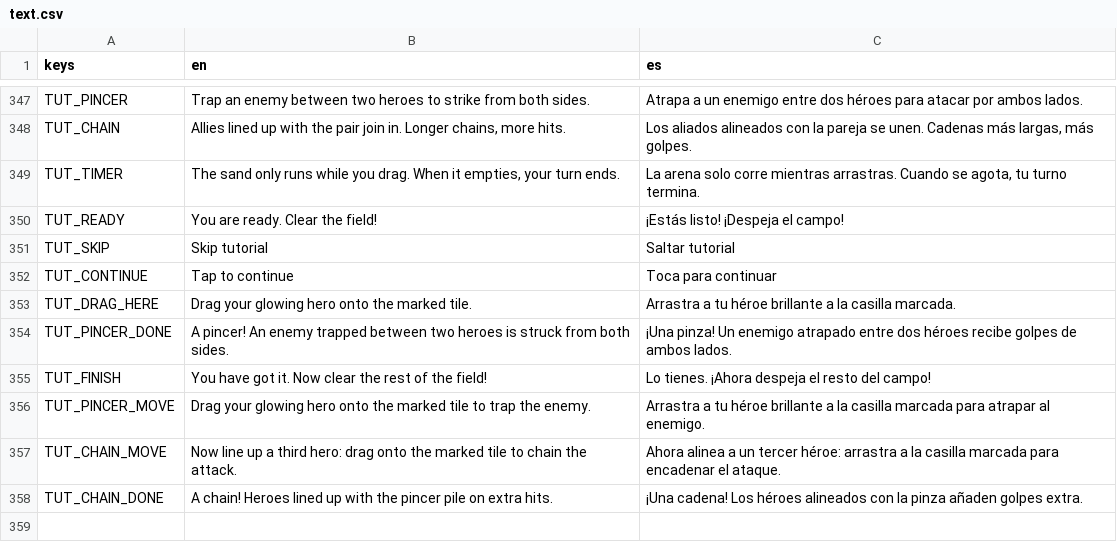
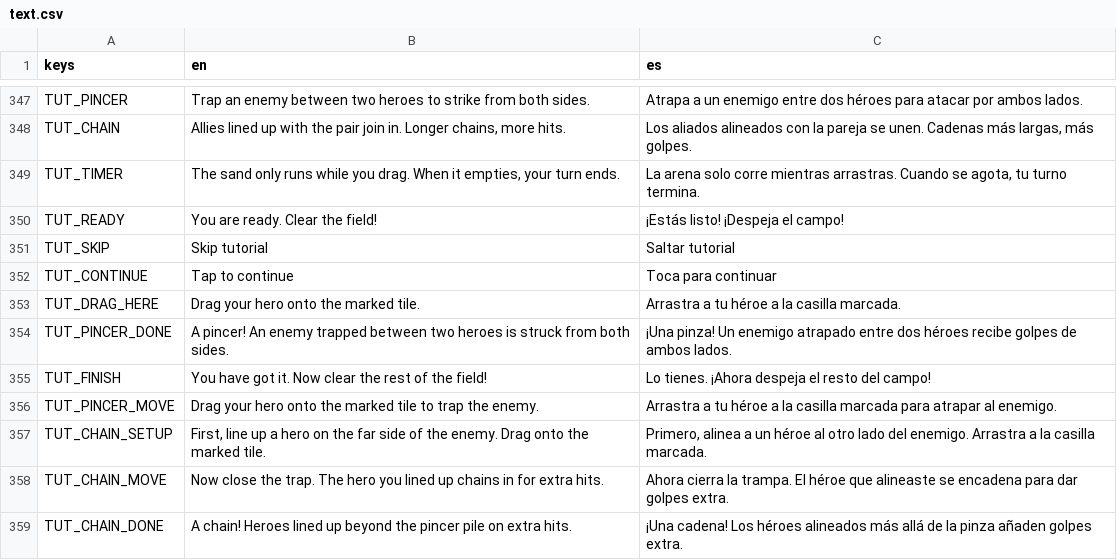
Before and after one commit to leelim81/samara, a CSV file: text/text.csv, drawn as a sheet; only a part is shown, gaps mark what is left out.

```diff
--- a/text/text.csv
+++ b/text/text.csv
@@ -360,7 +360,8 @@ TUT_SKIP,Skip tutorial,Saltar tutorial
 TUT_CONTINUE,Tap to continue,Toca para continuar
-TUT_DRAG_HERE,Drag your glowing hero onto the marked tile.,Arrastra a tu héroe brillante a la casilla marcada.
+TUT_DRAG_HERE,Drag your hero onto the marked tile.,Arrastra a tu héroe a la casilla marcada.
 TUT_PINCER_DONE,"A pincer! An enemy trapped between two heroes is struck from both sides.","¡Una pinza! Un enemigo atrapado entre dos héroes recibe golpes de ambos lados."
 TUT_FINISH,You have got it. Now clear the rest of the field!,Lo tienes. ¡Ahora despeja el resto del campo!
-TUT_PINCER_MOVE,Drag your glowing hero onto the marked tile to trap the enemy.,Arrastra a tu héroe brillante a la casilla marcada para atrapar al enemigo.
-TUT_CHAIN_MOVE,Now line up a third hero: drag onto the marked tile to chain the attack.,Ahora alinea a un tercer héroe: arrastra a la casilla marcada para encadenar el ataque.
-TUT_CHAIN_DONE,"A chain! Heroes lined up with the pincer pile on extra hits.","¡Una cadena! Los héroes alineados con la pinza añaden golpes extra."
+TUT_PINCER_MOVE,Drag your hero onto the marked tile to trap the enemy.,Arrastra a tu héroe a la casilla marcada para atrapar al enemigo.
+TUT_CHAIN_SETUP,"First, line up a hero on the far side of the enemy. Drag onto the marked tile.","Primero, alinea a un héroe al otro lado del enemigo. Arrastra a la casilla marcada."
+TUT_CHAIN_MOVE,Now close the trap. The hero you lined up chains in for extra hits.,Ahora cierra la trampa. El héroe que alineaste se encadena para dar golpes extra.
+TUT_CHAIN_DONE,"A chain! Heroes lined up beyond the pincer pile on extra hits.","¡Una cadena! Los héroes alineados más allá de la pinza añaden golpes extra."
```
Also changed, not shown: 5 other files.
